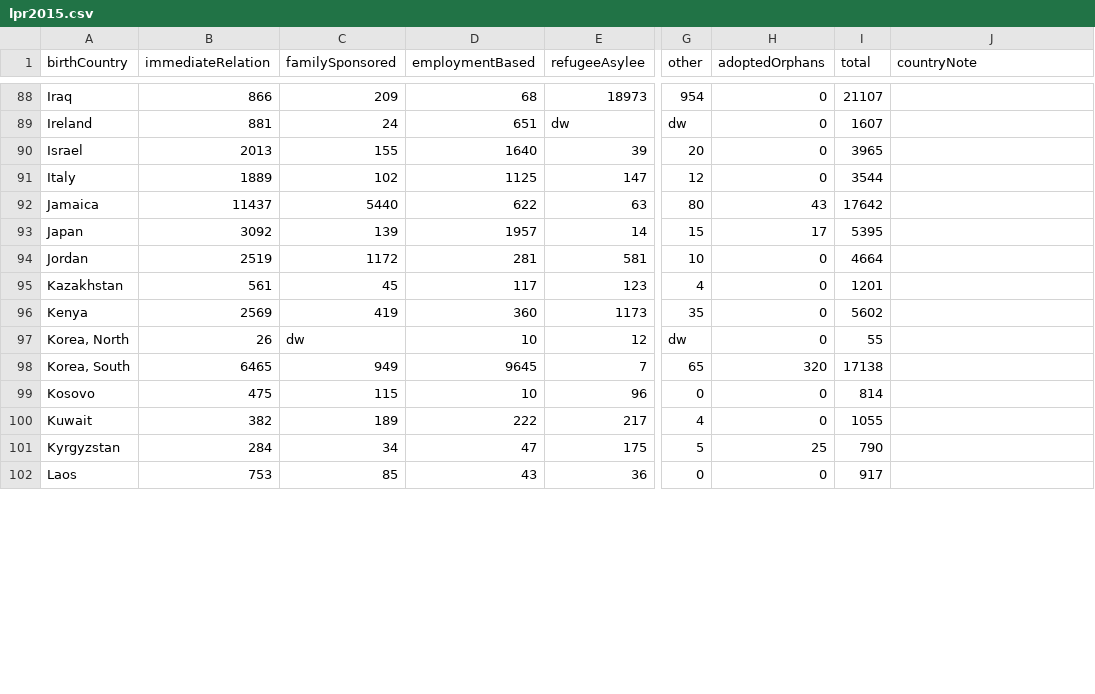
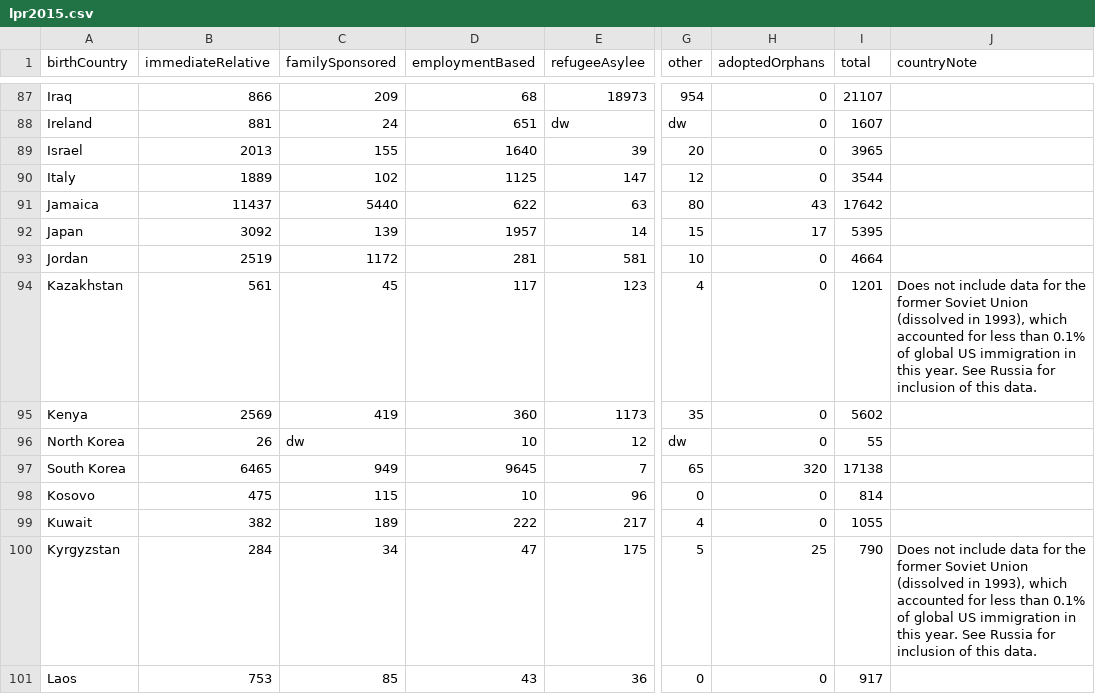
Before and after one commit to braxex/immigration-visualizer, a CSV file: public/lpr2015.csv, drawn as a sheet; only a part is shown, gaps mark what is left out; addresses are those after the commit; the diff covers the shown part only; the diff names each change by its address in the sheet, - before the commit and + after, or states it on an @@ line.

Commit message:
Added NI & LPR Final Datasets and Main Data Messages

```diff
--- a/public/lpr2015.csv
+++ b/public/lpr2015.csv
-B1: immediateRelation
+B1: immediateRelative
-J94 (countryNote): (empty)
+J94 (countryNote): Does not include data for the former Soviet Union (dissolved in 1993), which accounted for less than 0.1% of global US immigration in this year. See Russia for inclusion of this data.
-A96 (birthCountry): Korea, North
+A96 (birthCountry): North Korea
-A97 (birthCountry): Korea, South
+A97 (birthCountry): South Korea
-J100 (countryNote): (empty)
+J100 (countryNote): Does not include data for the former Soviet Union (dissolved in 1993), which accounted for less than 0.1% of global US immigration in this year. See Russia for inclusion of this data.
```
Also changed, not shown: 6 removed rows and 46 edited cells elsewhere in this file, 22 other files.
